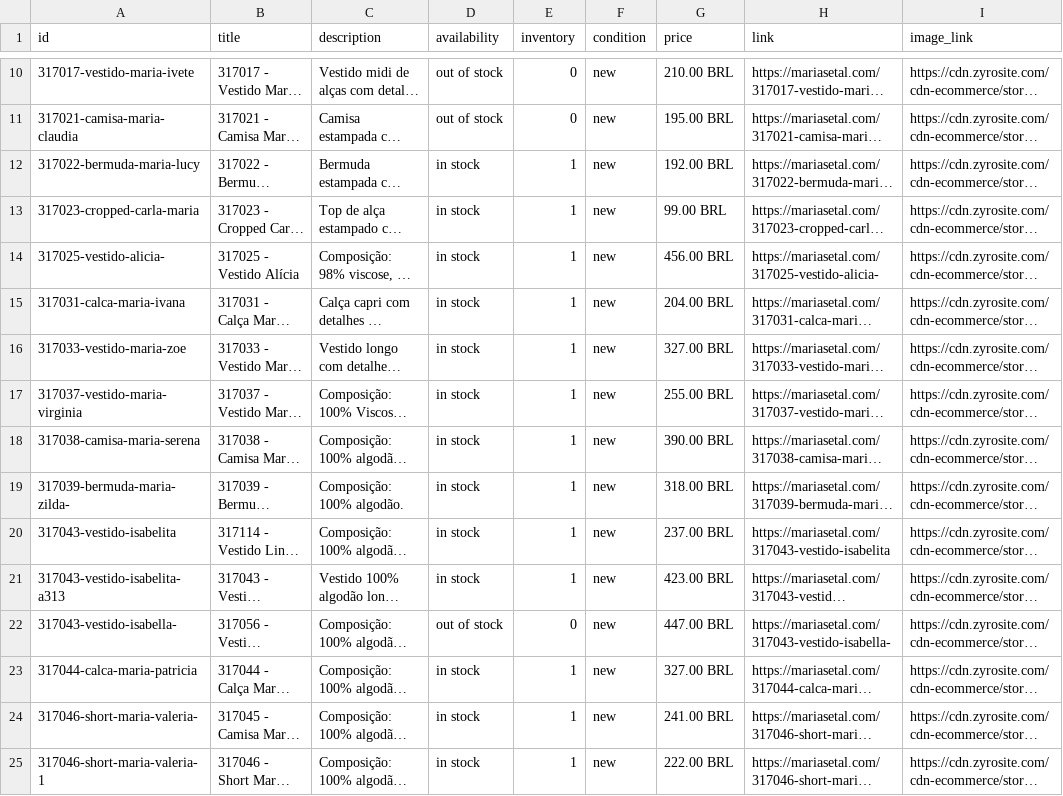
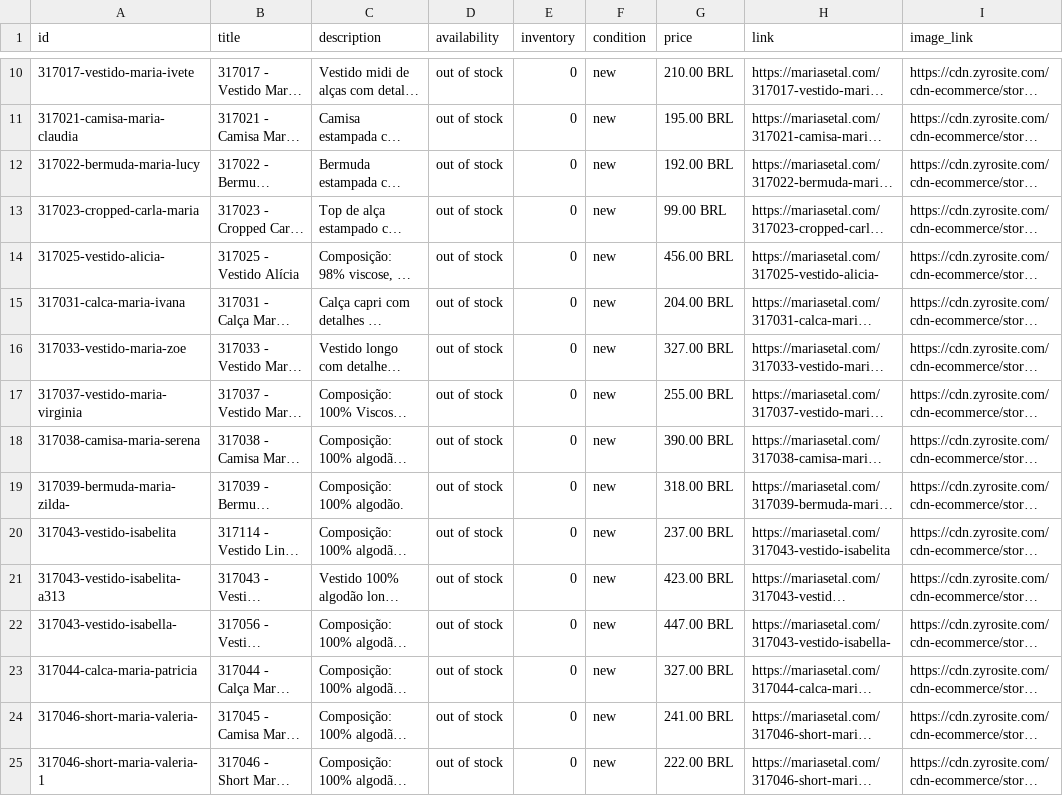
Before and after one commit to arielbonfim/marias-e-tal-scraper, a CSV file: catalog.csv, drawn as a sheet; only a part is shown, gaps mark what is left out; long unchanged cells end in …; the diff covers the shown part only; the diff names each change by its address in the sheet, - before the commit and + after, or states it on an @@ line.

```diff
--- a/catalog.csv
+++ b/catalog.csv
-D12:D21 (availability): in stock
+D12:D21 (availability): out of stock
-E12:E21 (inventory): 1
+E12:E21 (inventory): 0
-D23:D25 (availability): in stock
+D23:D25 (availability): out of stock
-E23:E25 (inventory): 1
+E23:E25 (inventory): 0
```
Also changed, not shown: 64 edited cells elsewhere in this file, 1 other file.
